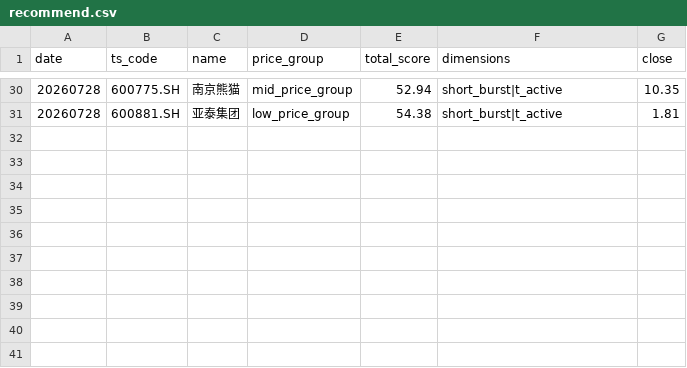
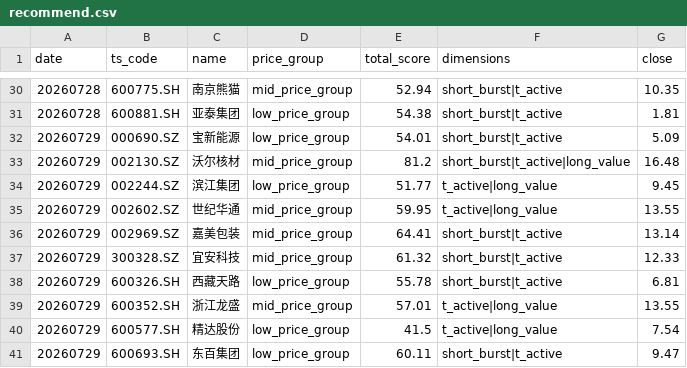
Before and after one commit to daoyezongzi/TradeEye, a CSV file: data/signals/recommend.csv, drawn as a sheet; only a part is shown, gaps mark what is left out; the diff names each change by its address in the sheet, - before the commit and + after, or states it on an @@ line.

```diff
--- a/data/signals/recommend.csv
+++ b/data/signals/recommend.csv
+row 32: 20260729 | 000690.SZ | 宝新能源 | low_price_group | 54.01 | short_burst|t_active | 5.09
+row 33: 20260729 | 002130.SZ | 沃尔核材 | mid_price_group | 81.2 | short_burst|t_active|long_value | 16.48
+row 34: 20260729 | 002244.SZ | 滨江集团 | low_price_group | 51.77 | t_active|long_value | 9.45
+row 35: 20260729 | 002602.SZ | 世纪华通 | mid_price_group | 59.95 | t_active|long_value | 13.55
+row 36: 20260729 | 002969.SZ | 嘉美包装 | mid_price_group | 64.41 | short_burst|t_active | 13.14
+row 37: 20260729 | 300328.SZ | 宜安科技 | mid_price_group | 61.32 | short_burst|t_active | 12.33
+row 38: 20260729 | 600326.SH | 西藏天路 | low_price_group | 55.78 | short_burst|t_active | 6.81
+row 39: 20260729 | 600352.SH | 浙江龙盛 | mid_price_group | 57.01 | t_active|long_value | 13.55
+row 40: 20260729 | 600577.SH | 精达股份 | low_price_group | 41.5 | t_active|long_value | 7.54
+row 41: 20260729 | 600693.SH | 东百集团 | low_price_group | 60.11 | short_burst|t_active | 9.47
```
